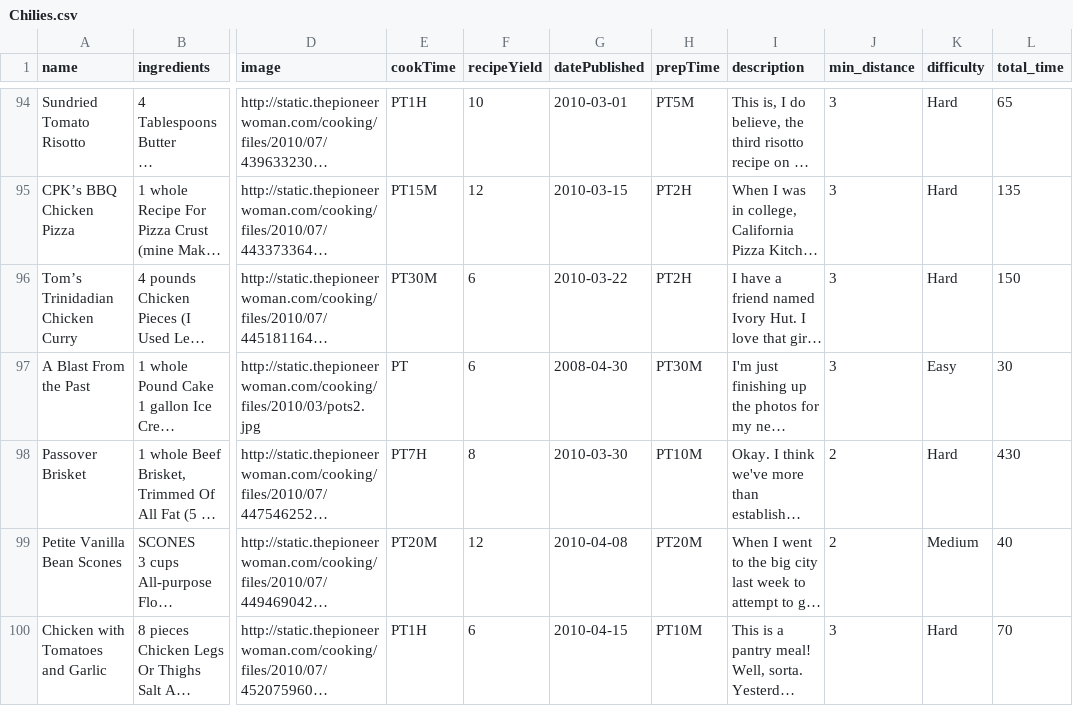
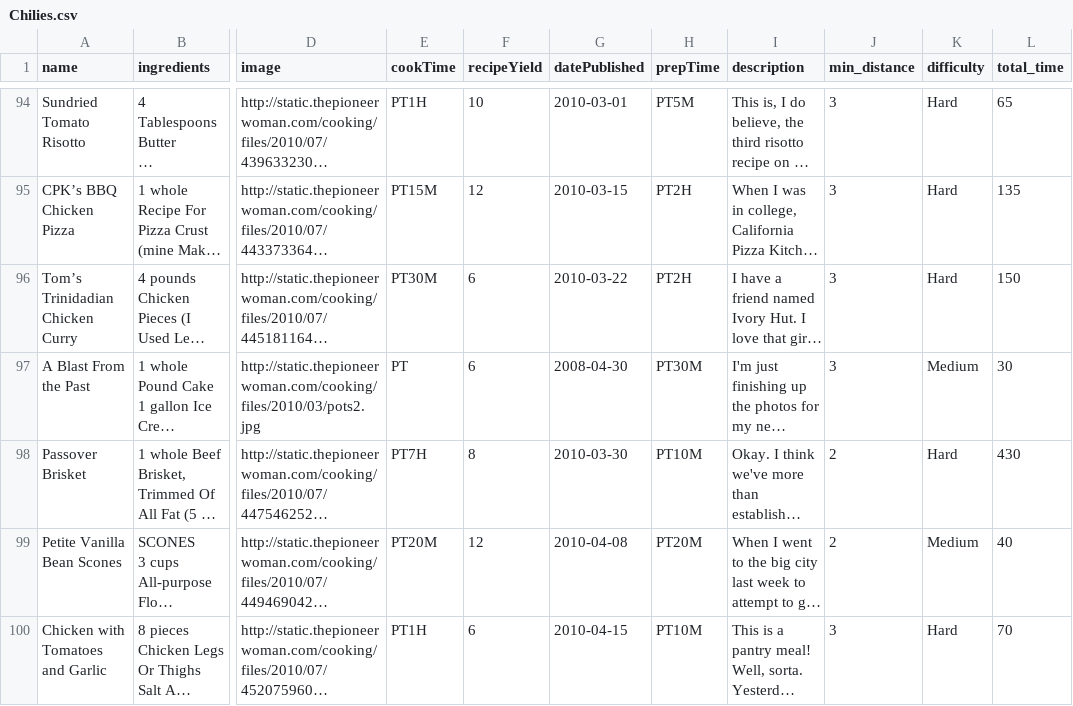
Before and after one commit to Mosagwe/hf_bi_python_exercise, a CSV file: recipes-etl/Chilies.csv, drawn as a sheet; only a part is shown, gaps mark what is left out; long unchanged cells end in …; the diff covers the shown part only; the diff names each change by its address in the sheet, - before the commit and + after, or states it on an @@ line.

```diff
--- a/recipes-etl/Chilies.csv
+++ b/recipes-etl/Chilies.csv
-K97 (difficulty): Easy
+K97 (difficulty): Medium
```
Also changed, not shown: 20 edited cells elsewhere in this file, 3 other files.
